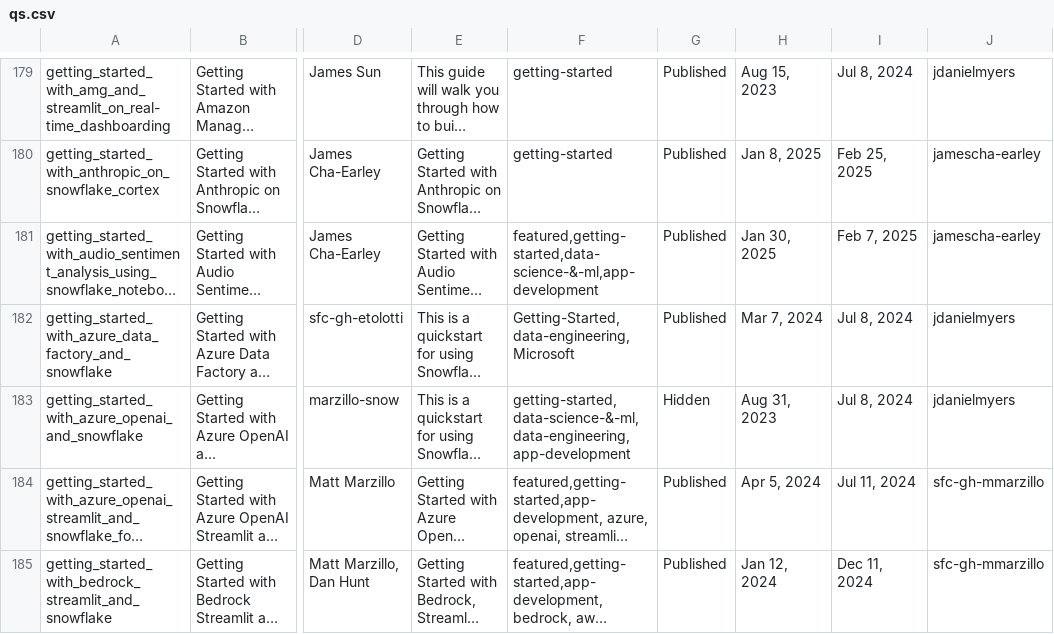
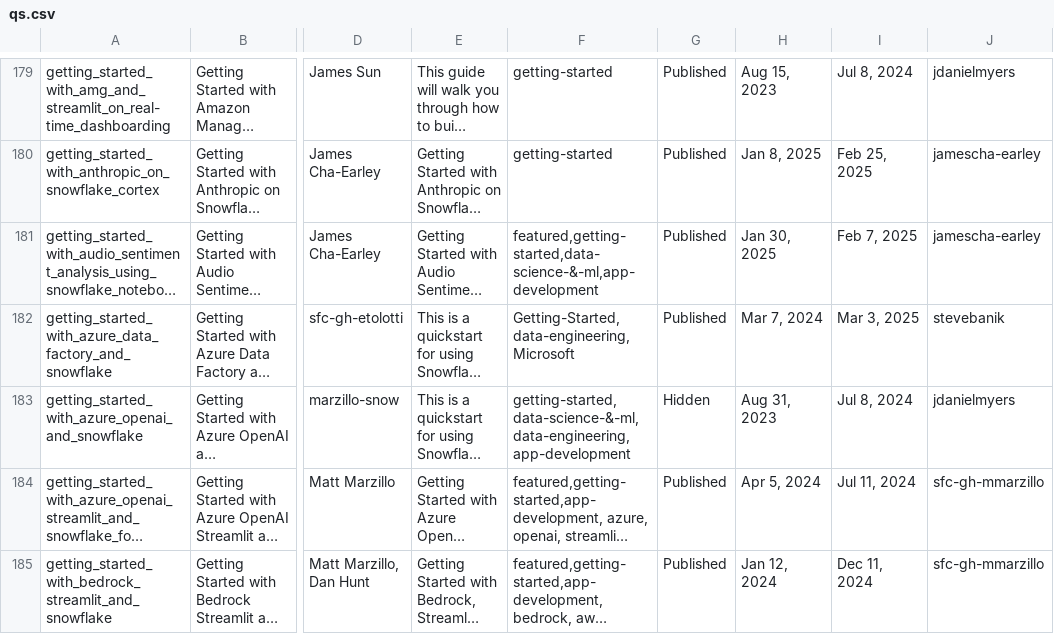
Before and after one commit to iamontheinet/quickstarts-on-snowflake, a CSV file: qs.csv, drawn as a sheet; only a part is shown, gaps mark what is left out; long unchanged cells end in …; the diff covers the shown part only; the diff names each change by its address in the sheet, - before the commit and + after, or states it on an @@ line.

Commit message:
Updated QS list

```diff
--- a/qs.csv
+++ b/qs.csv
-I182: Jul 8, 2024
+I182: Mar 3, 2025
-J182: jdanielmyers
+J182: stevebanik
```
Also changed, not shown: 10 edited cells elsewhere in this file.
